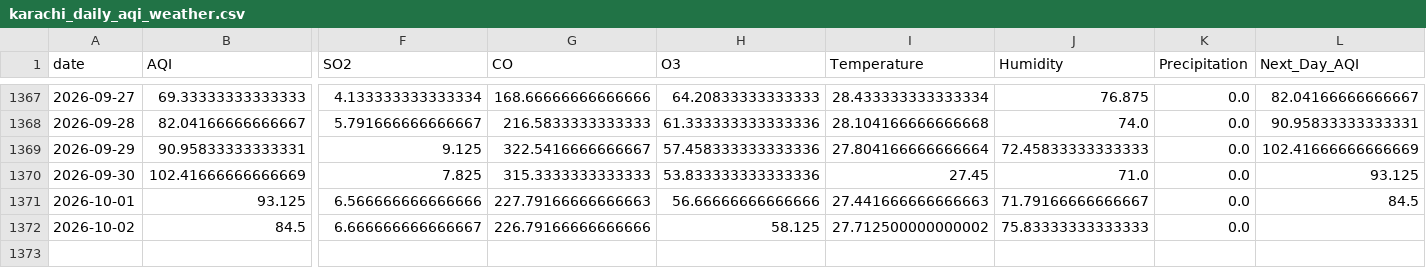
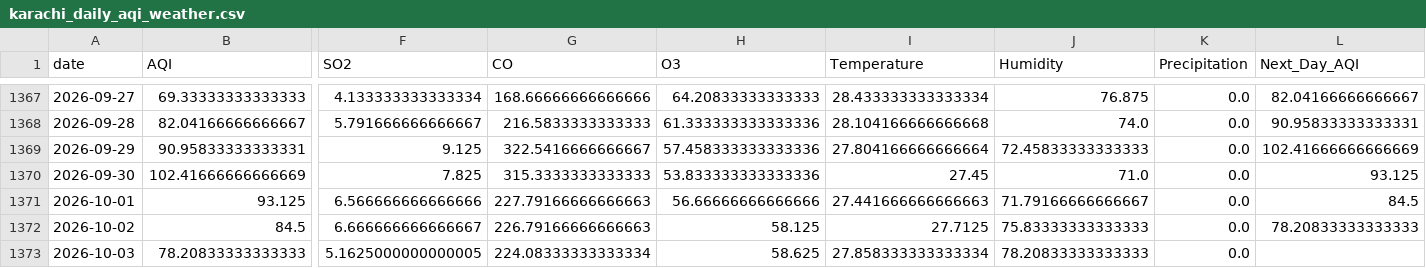
Before and after one commit to itsmeumaima/Pearls-AQI-Predictor, a CSV file: data/raw/karachi_daily_aqi_weather.csv, drawn as a sheet; only a part is shown, gaps mark what is left out; rows hold the shown columns only; the diff names each change by its address in the sheet, - before the commit and + after, or states it on an @@ line.

```diff
--- a/data/raw/karachi_daily_aqi_weather.csv
+++ b/data/raw/karachi_daily_aqi_weather.csv
-G1372 (CO): 226.79166666666666
+G1372 (CO): 226.79166666666663
-I1372 (Temperature): 27.712500000000002
+I1372 (Temperature): 27.7125
-L1372 (Next_Day_AQI): (empty)
+L1372 (Next_Day_AQI): 78.20833333333333
+row 1373: 2026-10-03 | 78.20833333333333 | 5.1625000000000005 | 224.08333333333334 | 58.625 | 27.858333333333334 | 78.20833333333333 | 0.0
```
Also changed, not shown: 1 other file.
